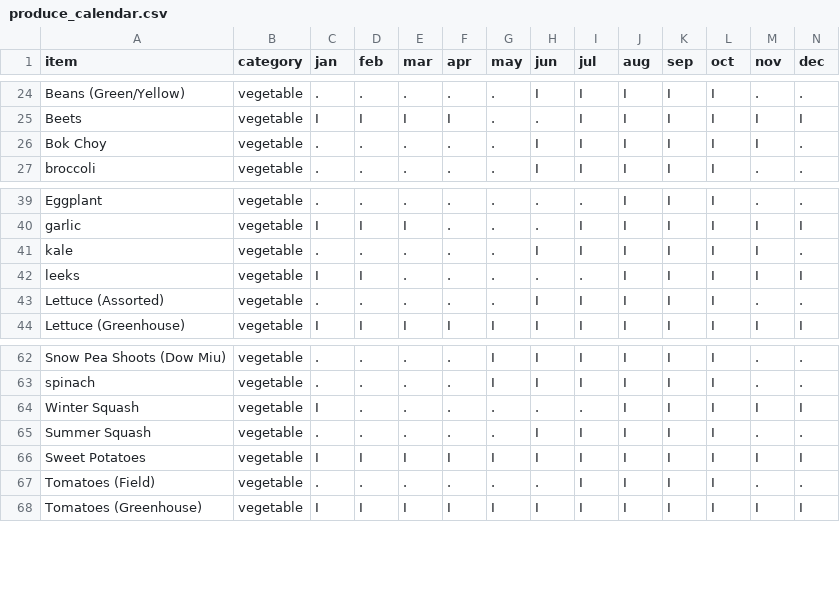
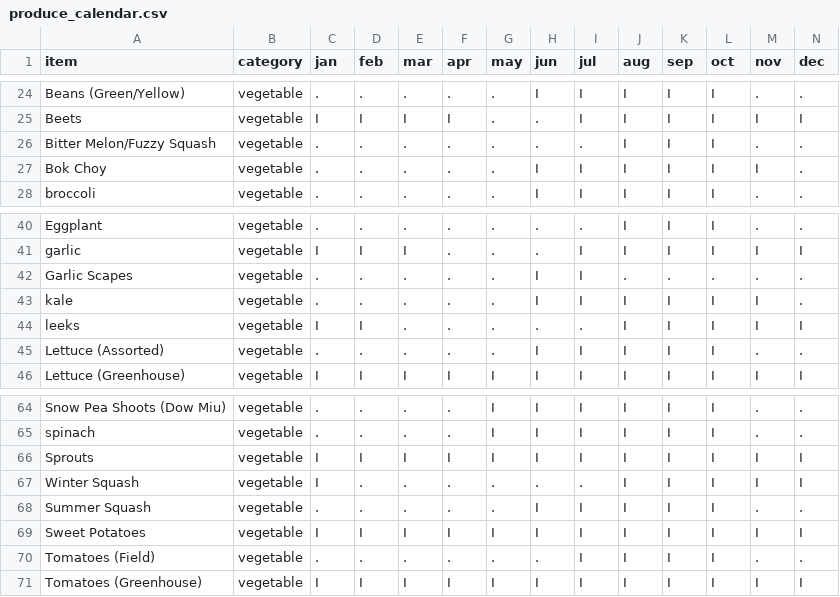
Before and after one commit to yanqingcheng/seasonal-produce, a CSV file: data/on/produce_calendar.csv, drawn as a sheet; only a part is shown, gaps mark what is left out; rows hold the shown columns only; the diff names each change by its address in the sheet, - before the commit and + after, or states it on an @@ line.

```diff
--- a/data/on/produce_calendar.csv
+++ b/data/on/produce_calendar.csv
+row 26: Bitter Melon/Fuzzy Squash | vegetable | . | . | . | . | . | . | . | I | I | I | . | .
+row 42: Garlic Scapes | vegetable | . | . | . | . | . | I | I | . | . | . | . | .
+row 66: Sprouts | vegetable | I | I | I | I | I | I | I | I | I | I | I | I
```
Also changed, not shown: data/it/produce_calendar.csv, data/xj/produce_calendar.csv, 46 other files.
